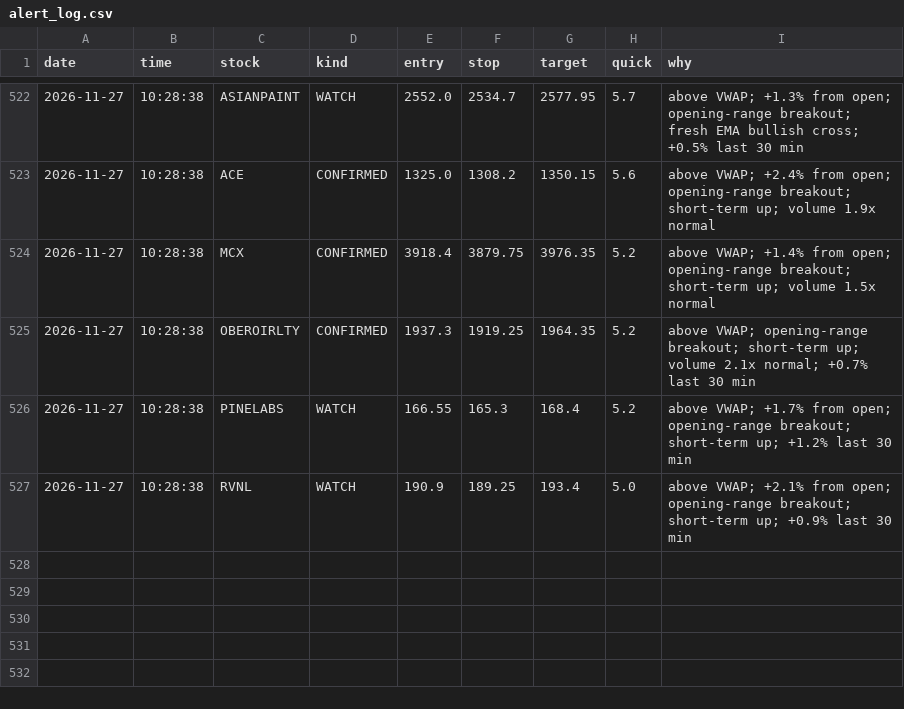
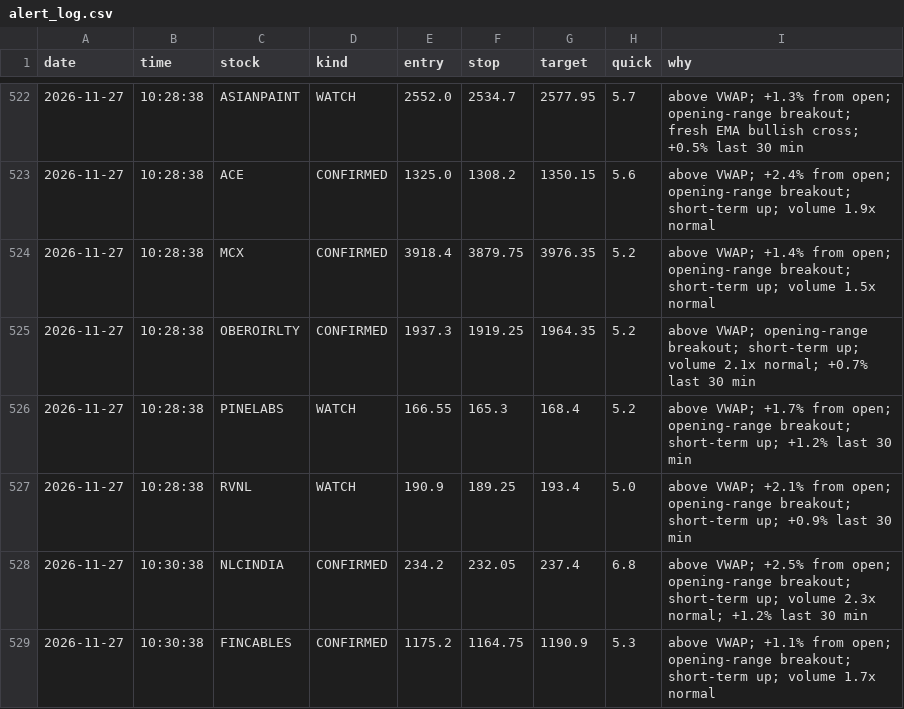
Before and after one commit to Basha17/mystock, a CSV file: alert_log.csv, drawn as a sheet; only a part is shown, gaps mark what is left out.

Commit message:
Update alert log

```diff
--- a/alert_log.csv
+++ b/alert_log.csv
@@ -527 +527,3 @@ date,time,stock,kind,entry,stop,target,quick,why
 2026-11-27,10:28:38,RVNL,WATCH,190.9,189.25,193.4,5.0,above VWAP; +2.1% from open; opening-range breakout; short-term up; +0.9% last 30 min
+2026-11-27,10:30:38,NLCINDIA,CONFIRMED,234.2,232.05,237.4,6.8,above VWAP; +2.5% from open; opening-range breakout; short-term up; volume 2.3x normal; +1.2% last 30 min
+2026-11-27,10:30:38,FINCABLES,CONFIRMED,1175.2,1164.75,1190.9,5.3,above VWAP; +1.1% from open; opening-range breakout; short-term up; volume 1.7x normal
```
